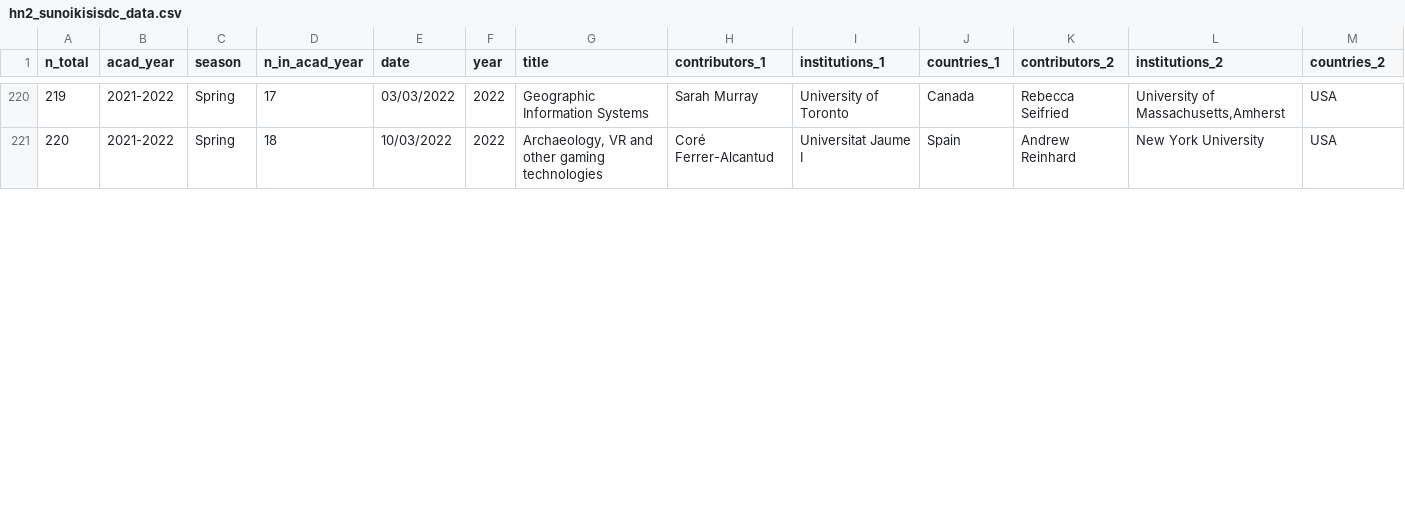
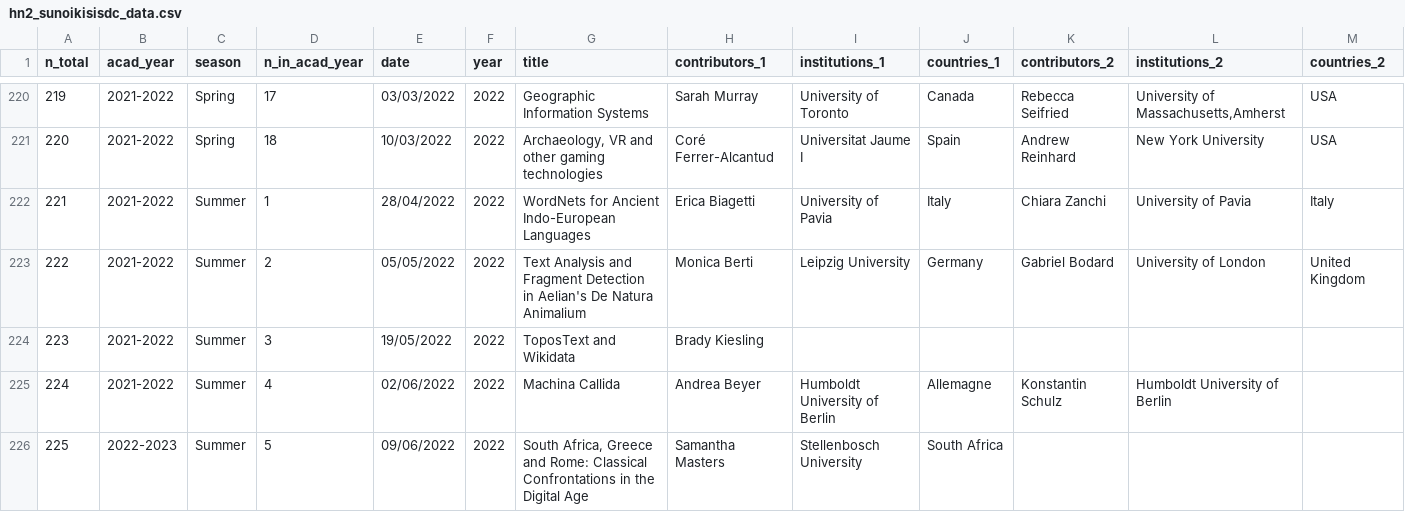
Before and after one commit to classnum/hn2_sunoikisisdc, a CSV file: hn2_sunoikisisdc_data.csv, drawn as a sheet; only a part is shown, gaps mark what is left out; rows hold the shown columns only; the diff covers the shown part only; the diff names each change by its address in the sheet, - before the commit and + after, or states it on an @@ line.

Commit message:
update data

```diff
--- a/hn2_sunoikisisdc_data.csv
+++ b/hn2_sunoikisisdc_data.csv
+row 222: 221 | 2021-2022 | Summer | 1 | 28/04/2022 | 2022 | WordNets for Ancient Indo-European Languages | Erica Biagetti | University of Pavia | Italy | Chiara Zanchi | University of Pavia | Italy
+row 223: 222 | 2021-2022 | Summer | 2 | 05/05/2022 | 2022 | Text Analysis and Fragment Detection in Aelian's De Natura Animalium | Monica Berti | Leipzig University | Germany | Gabriel Bodard | University of London | United Kingdom
+row 224: 223 | 2021-2022 | Summer | 3 | 19/05/2022 | 2022 | ToposText and Wikidata | Brady Kiesling
+row 225: 224 | 2021-2022 | Summer | 4 | 02/06/2022 | 2022 | Machina Callida | Andrea Beyer | Humboldt University of Berlin | Allemagne | Konstantin Schulz | Humboldt University of Berlin
+row 226: 225 | 2022-2023 | Summer | 5 | 09/06/2022 | 2022 | South Africa, Greece and Rome: Classical Confrontations in the Digital Age | Samantha Masters | Stellenbosch University | South Africa
```
Also changed, not shown: 3 added rows and row numbers in column A elsewhere in this file.
